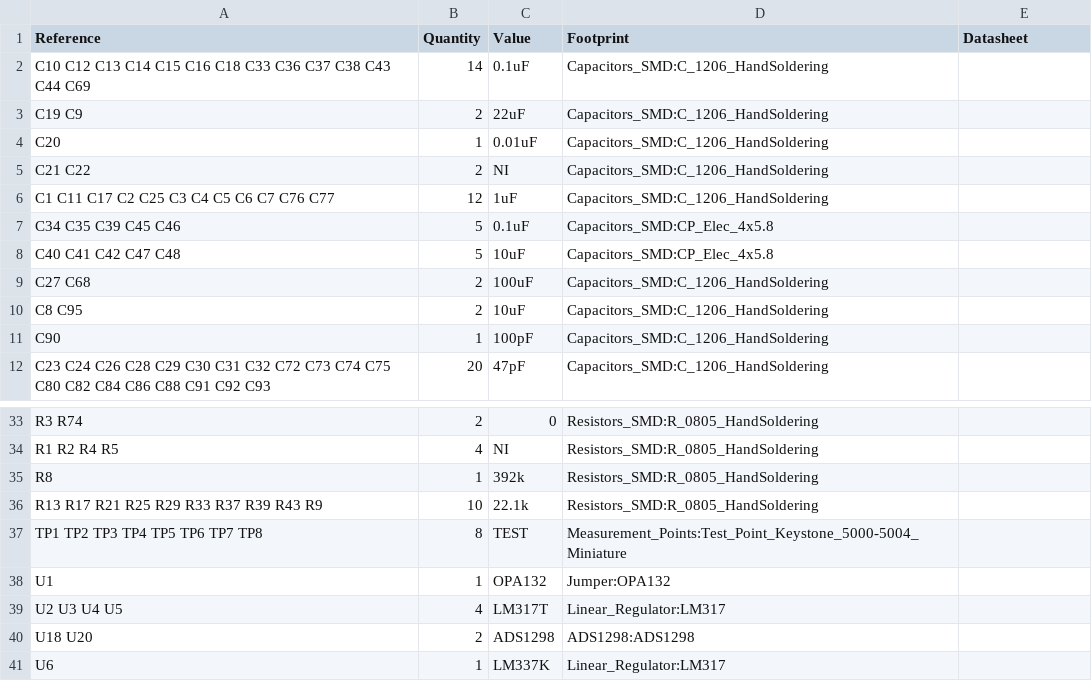
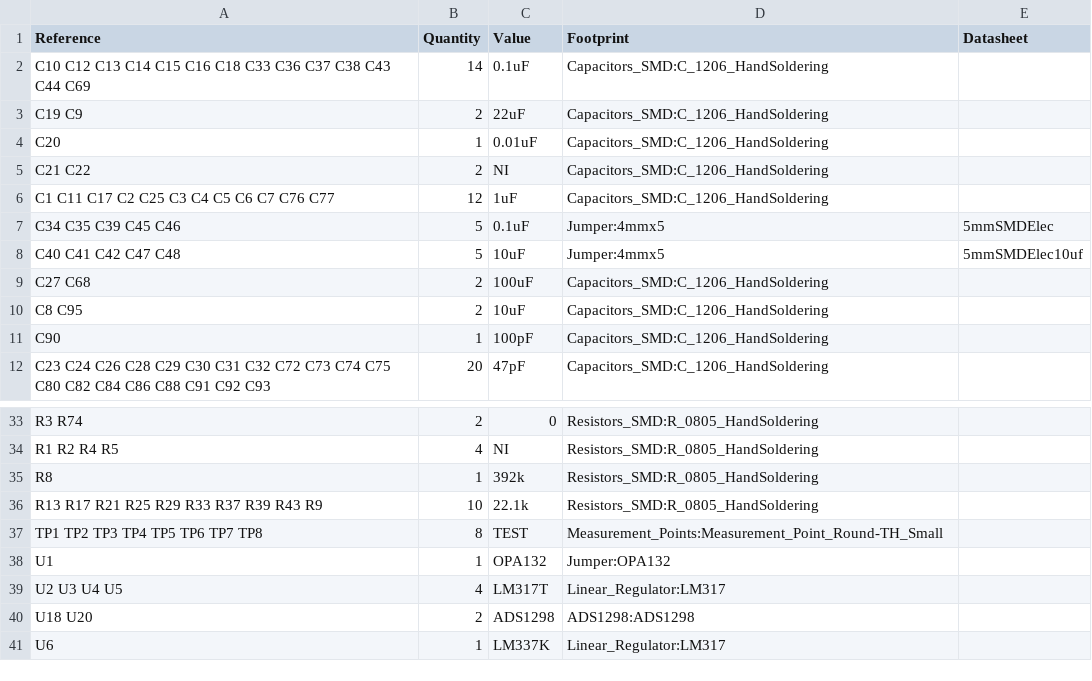
Before and after one commit to Shoo3/Seminar_Medizintechnik, a CSV file: Seminar_Med_Tech/Seminar_Med_Tech.csv, drawn as a sheet; only a part is shown, gaps mark what is left out.

```diff
--- a/Seminar_Med_Tech/Seminar_Med_Tech.csv
+++ b/Seminar_Med_Tech/Seminar_Med_Tech.csv
@@ -6,4 +6,4 @@ C21 C22 ,2,NI,Capacitors_SMD:C_1206_HandSoldering,
 C1 C11 C17 C2 C25 C3 C4 C5 C6 C7 C76 C77 ,12,1uF,Capacitors_SMD:C_1206_HandSoldering,
-C34 C35 C39 C45 C46 ,5,0.1uF,Capacitors_SMD:CP_Elec_4x5.8,
-C40 C41 C42 C47 C48 ,5,10uF,Capacitors_SMD:CP_Elec_4x5.8,
+C34 C35 C39 C45 C46 ,5,0.1uF,Jumper:4mmx5,5mmSMDElec,
+C40 C41 C42 C47 C48 ,5,10uF,Jumper:4mmx5,5mmSMDElec10uf,
 C27 C68 ,2,100uF,Capacitors_SMD:C_1206_HandSoldering,
@@ -36,3 +36,3 @@ R8 ,1,392k,Resistors_SMD:R_0805_HandSoldering,
 R13 R17 R21 R25 R29 R33 R37 R39 R43 R9 ,10,22.1k,Resistors_SMD:R_0805_HandSoldering,
-TP1 TP2 TP3 TP4 TP5 TP6 TP7 TP8 ,8,TEST,Measurement_Points:Test_Point_Keystone_5000-5004_Miniature,
+TP1 TP2 TP3 TP4 TP5 TP6 TP7 TP8 ,8,TEST,Measurement_Points:Measurement_Point_Round-TH_Small,
 U1 ,1,OPA132,Jumper:OPA132,
```
Also changed, not shown: 10 other files.
